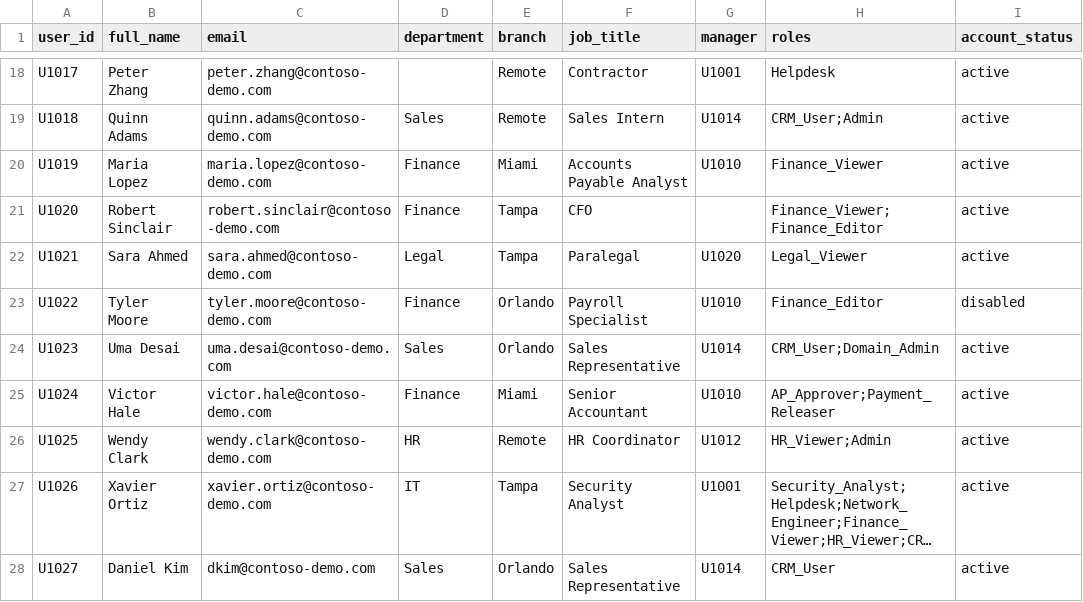
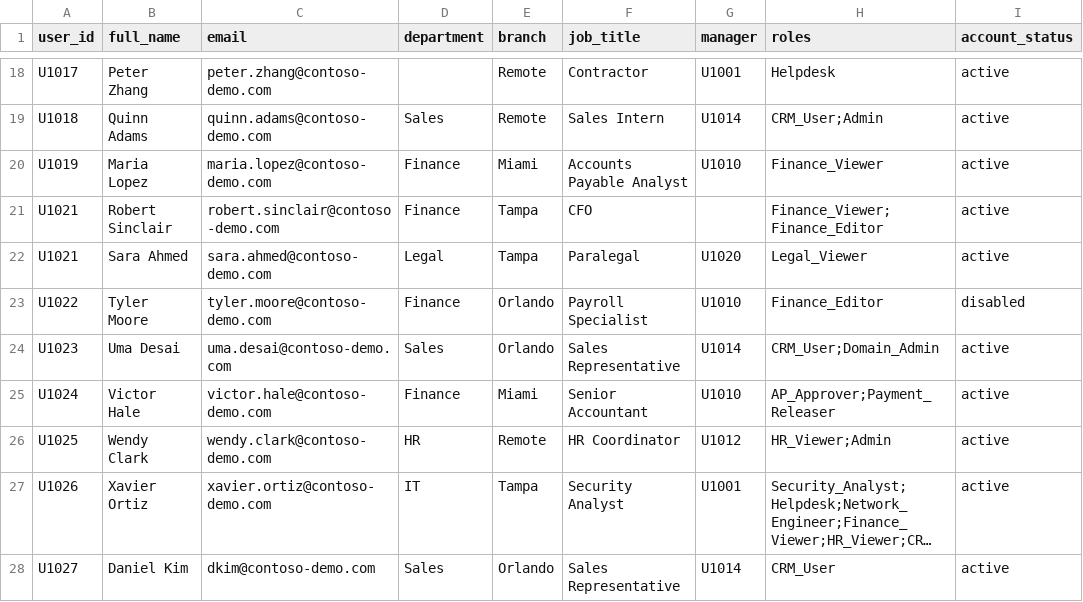
Before and after one commit to joshuadankerl/iam-user-access-auditor, a CSV file: data/sample_users.csv, drawn as a sheet; only a part is shown, gaps mark what is left out; long unchanged cells end in …; the diff names each change by its address in the sheet, - before the commit and + after, or states it on an @@ line.

```diff
--- a/data/sample_users.csv
+++ b/data/sample_users.csv
-A21 (user_id): U1020
+A21 (user_id): U1021
```
Also changed, not shown: 2 other files.
